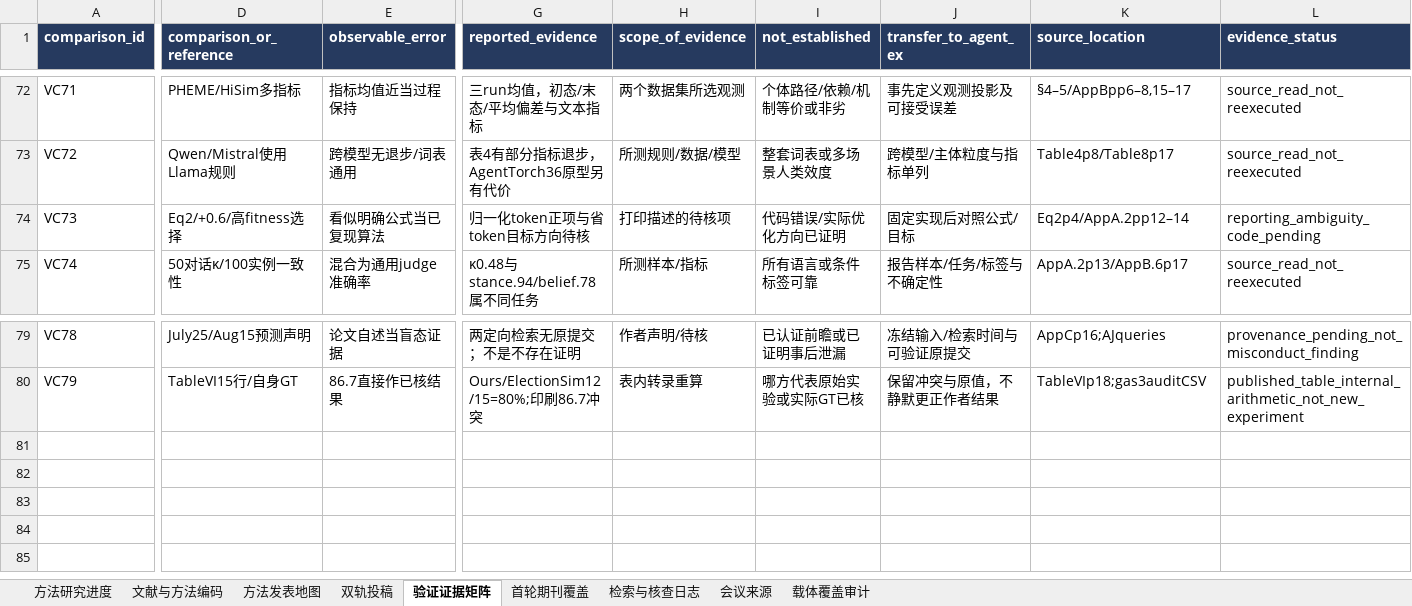
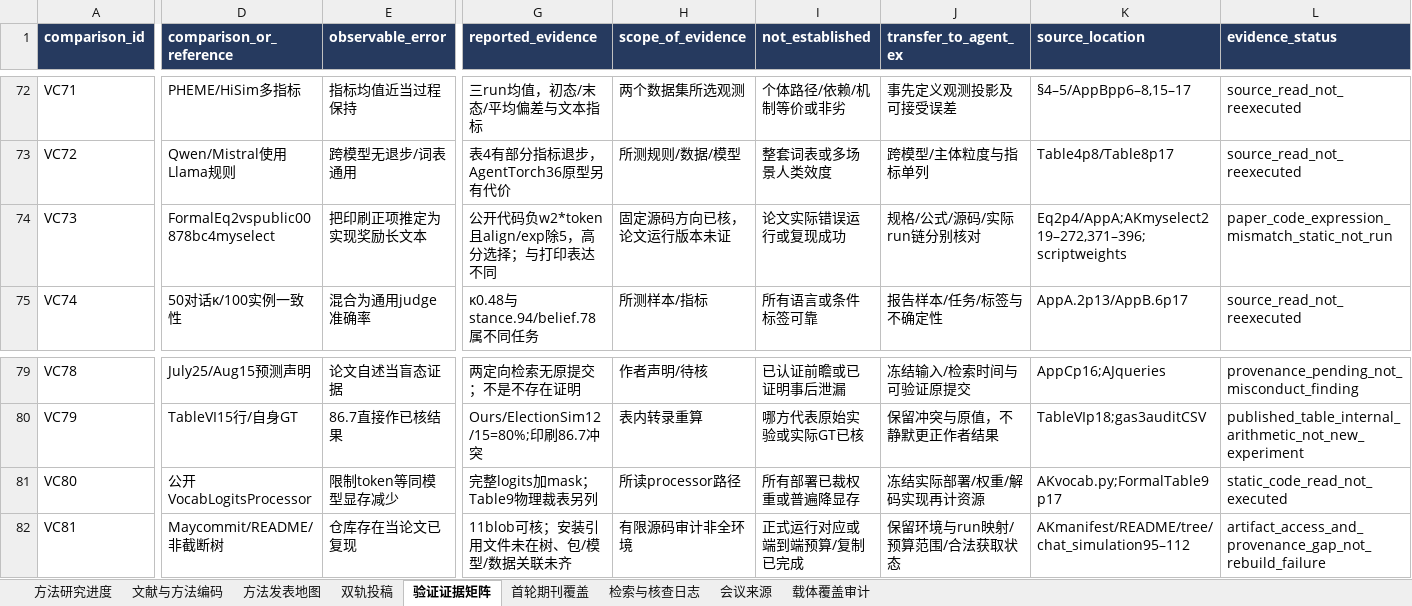
Before and after one commit to BNU-CCR/Agent-EX, an Excel workbook: literature-review/exports/literature_and_journals_methods.xlsx, sheet 验证证据矩阵, drawn as a sheet; only a part is shown, gaps mark what is left out; values as stored, in another font and other column widths than the file's, no borders; rows hold the shown columns only; the diff names each change by its address in the sheet, - before the commit and + after, or states it on an @@ line.

Commit message:
literature: reconcile EcoLANG public fitness code with printed expression

```diff
--- a/literature-review/exports/literature_and_journals_methods.xlsx (sheet 验证证据矩阵)
+++ b/literature-review/exports/literature_and_journals_methods.xlsx (sheet 验证证据矩阵)
-D74 (comparison_or_reference): Eq2/+0.6/高fitness选择
+D74 (comparison_or_reference): FormalEq2vspublic00878bc4myselect
-E74 (observable_error): 看似明确公式当已复现算法
+E74 (observable_error): 把印刷正项推定为实现奖励长文本
-G74 (reported_evidence): 归一化token正项与省token目标方向待核
+G74 (reported_evidence): 公开代码负w2*token且align/exp除5，高分选择；与打印表达不同
-H74 (scope_of_evidence): 打印描述的待核项
+H74 (scope_of_evidence): 固定源码方向已核，论文运行版本未证
-I74 (not_established): 代码错误/实际优化方向已证明
+I74 (not_established): 论文实际错误运行或复现成功
-J74 (transfer_to_agent_ex): 固定实现后对照公式/目标
+J74 (transfer_to_agent_ex): 规格/公式/源码/实际run链分别核对
-K74 (source_location): Eq2p4/AppA.2pp12–14
+K74 (source_location): Eq2p4/AppA;AKmyselect219–272,371–396;scriptweights
-L74 (evidence_status): reporting_ambiguity_code_pending
+L74 (evidence_status): paper_code_expression_mismatch_static_not_run
+row 81: VC80 | 公开VocabLogitsProcessor | 限制token等同模型显存减少 | 完整logits加mask；Table9物理裁表另列 | 所读processor路径 | 所有部署已裁权重或普遍降显存 | 冻结实际部署/权重/解码实现再计资源 | AKvocab.py;FormalTable9p17 | static_code_read_not_executed
+row 82: VC81 | Maycommit/README/非截断树 | 仓库存在当论文已复现 | 11blob可核；安装引用文件未在树、包/模型/数据关联未齐 | 有限源码审计非全环境 | 正式运行对应或端到端预算/复制已完成 | 保留环境与run映射/预算范围/合法获取状态 | AKmanifest/README/tree/chat_simulation95–112 | artifact_access_and_provenance_gap_not_rebuild_failure
```
Also changed, not shown: sheet 检索与核查日志, sheet 文献与方法编码, 18 other files.
